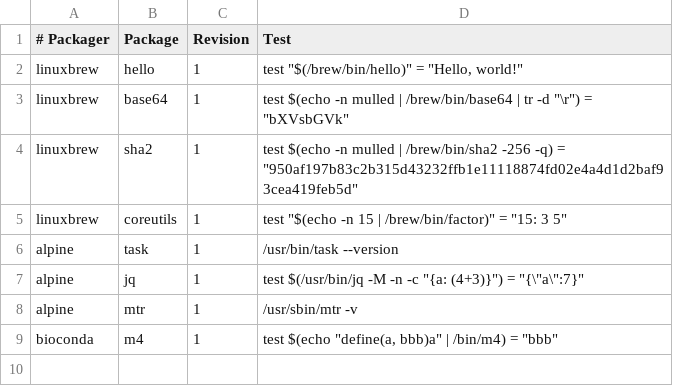
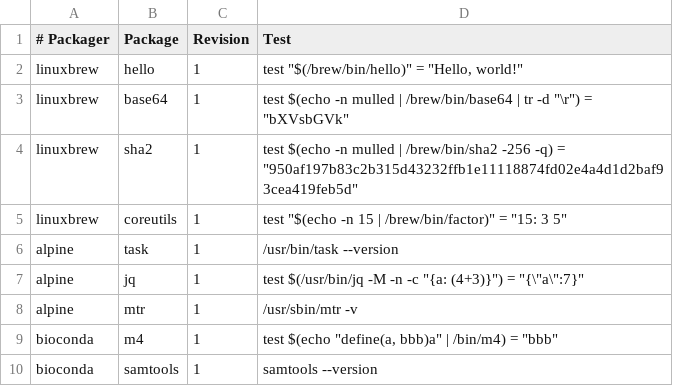
Before and after one commit to BioContainers/mulled, a TSV file: packages.tsv, drawn as a sheet.

Commit message:
Update packages.tsv

```diff
--- a/packages.tsv
+++ b/packages.tsv
@@ -9 +9,2 @@ alpine	mtr	1	/usr/sbin/mtr -v
 bioconda	m4	1	test $(echo "define(a, bbb)a" | /bin/m4) = "bbb"
+bioconda	samtools	1	samtools --version
```
